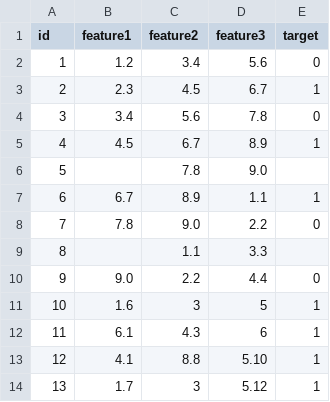
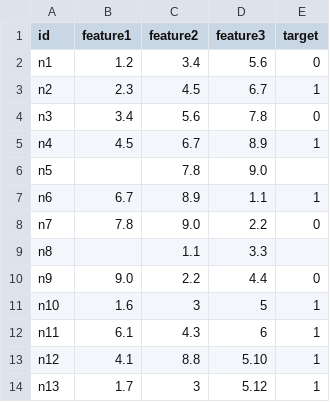
Before and after one commit to rohannair2022/weedout, a CSV file: tests_static/regularCSVFile.csv, drawn as a sheet.

```diff
--- a/tests_static/regularCSVFile.csv
+++ b/tests_static/regularCSVFile.csv
@@ -1,14 +1,14 @@
 id,feature1,feature2,feature3,target
-1,1.2,3.4,5.6,0
-2,2.3,4.5,6.7,1
-3,3.4,5.6,7.8,0
-4,4.5,6.7,8.9,1
-5,,7.8,9.0,
-6,6.7,8.9,1.1,1
-7,7.8,9.0,2.2,0
-8,,1.1,3.3,
-9,9.0,2.2,4.4,0
-10,1.6,3,5,1
-11,6.1,4.3,6,1
-12,4.1,8.8,5.10,1
-13,1.7,3,5.12,1
+n1,1.2,3.4,5.6,0
+n2,2.3,4.5,6.7,1
+n3,3.4,5.6,7.8,0
+n4,4.5,6.7,8.9,1
+n5,,7.8,9.0,
+n6,6.7,8.9,1.1,1
+n7,7.8,9.0,2.2,0
+n8,,1.1,3.3,
+n9,9.0,2.2,4.4,0
+n10,1.6,3,5,1
+n11,6.1,4.3,6,1
+n12,4.1,8.8,5.10,1
+n13,1.7,3,5.12,1
```
Also changed, not shown: 5 other files.
